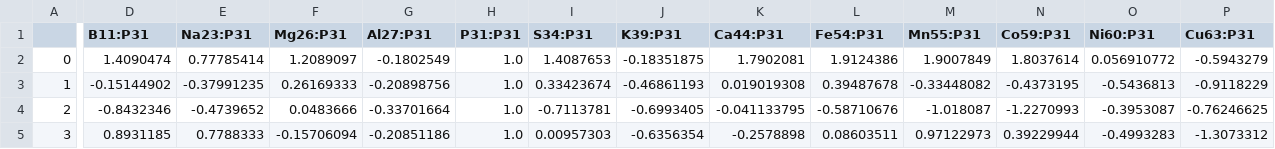
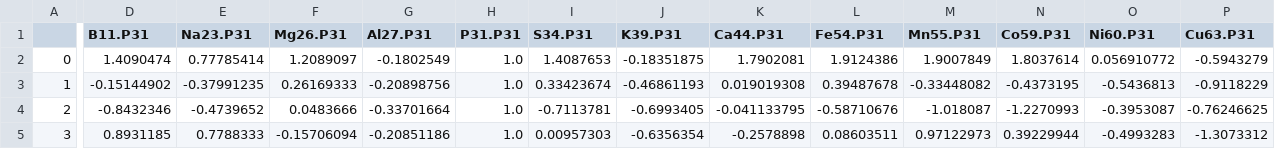
Before and after one commit to Kovacs-Lab/Aim-3, a CSV file: Ionomics/Ratios/New_ionStats_Ratio_Geneva.csv, drawn as a sheet; only a part is shown, gaps mark what is left out; the diff covers the shown part only; the diff names each change by its address in the sheet, - before the commit and + after, or states it on an @@ line.

Commit message:
Renamed columns
Renamed columns and re-ran plots

```diff
--- a/Ionomics/Ratios/New_ionStats_Ratio_Geneva.csv
+++ b/Ionomics/Ratios/New_ionStats_Ratio_Geneva.csv
-D1: B11:P31
+D1: B11.P31
-E1: Na23:P31
+E1: Na23.P31
-F1: Mg26:P31
+F1: Mg26.P31
-G1: Al27:P31
+G1: Al27.P31
-H1: P31:P31
+H1: P31.P31
-I1: S34:P31
+I1: S34.P31
-J1: K39:P31
+J1: K39.P31
-K1: Ca44:P31
+K1: Ca44.P31
-L1: Fe54:P31
+L1: Fe54.P31
-M1: Mn55:P31
+M1: Mn55.P31
-N1: Co59:P31
+N1: Co59.P31
-O1: Ni60:P31
+O1: Ni60.P31
-P1: Cu63:P31
+P1: Cu63.P31
```
Also changed, not shown: 6 edited cells elsewhere in this file, 2 other files.
